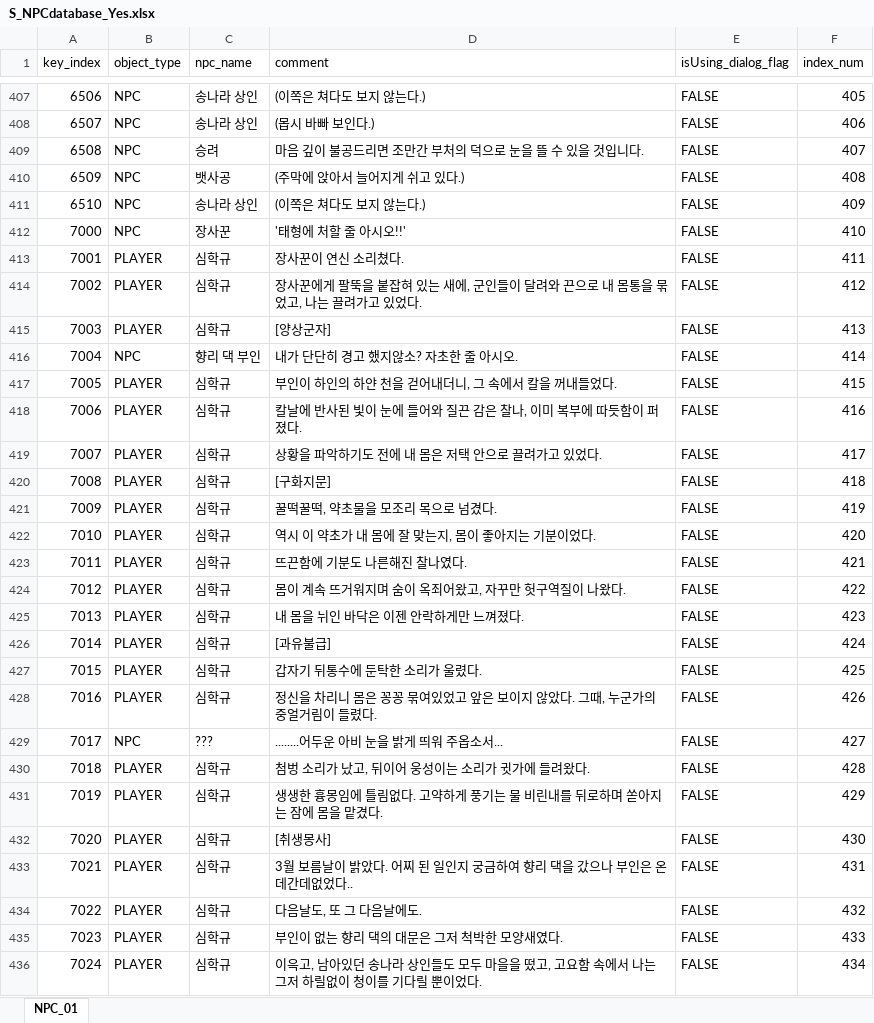
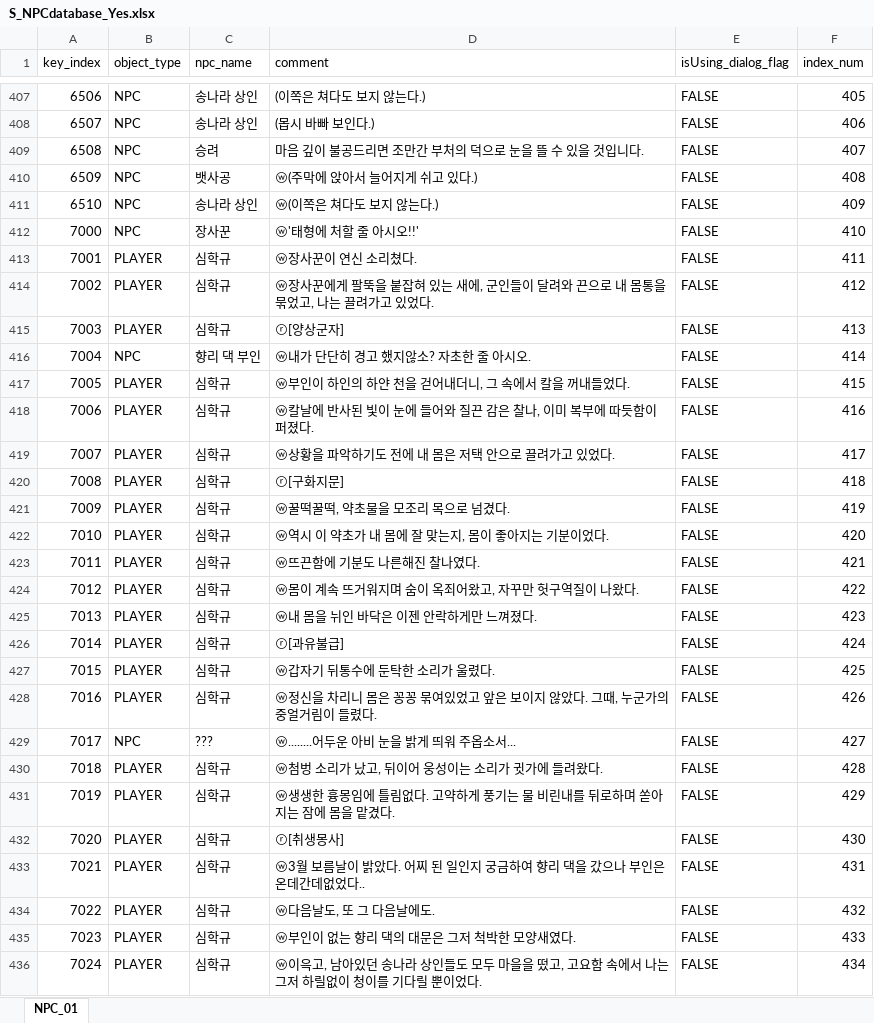
Before and after one commit to oeto2/RealRealShimeCheong, an Excel workbook: Assets/Database/S_NPCdatabase_Yes.xlsx, sheet NPC_01, drawn as a sheet; only a part is shown, gaps mark what is left out; values as stored, in another font and other column widths than the file's, no cell formats; the diff covers the shown part only; the diff names each change by its address in the sheet, - before the commit and + after, or states it on an @@ line.

```diff
--- a/Assets/Database/S_NPCdatabase_Yes.xlsx (sheet NPC_01)
+++ b/Assets/Database/S_NPCdatabase_Yes.xlsx (sheet NPC_01)
-D410 (comment): (주막에 앉아서 늘어지게 쉬고 있다.)
+D410 (comment): ⓦ(주막에 앉아서 늘어지게 쉬고 있다.)
-D411 (comment): (이쪽은 쳐다도 보지 않는다.)
+D411 (comment): ⓦ(이쪽은 쳐다도 보지 않는다.)
-D412 (comment): '태형에 처할 줄 아시오!!'
+D412 (comment): ⓦ'태형에 처할 줄 아시오!!'
-D413 (comment): 장사꾼이 연신 소리쳤다.
+D413 (comment): ⓦ장사꾼이 연신 소리쳤다.
-D414 (comment): 장사꾼에…
+D414 (comment): ⓦ장사꾼에…
-D415 (comment): [양상군자]
+D415 (comment): ⓡ[양상군자]
-D416 (comment): 내가 단단히 경고 했지않소? 자초한 줄 아시오.
+D416 (comment): ⓦ내가 단단히 경고 했지않소? 자초한 줄 아시오.
-D417 (comment): 부인이 하인의 하얀 천을 걷어내더니, 그 속에서 칼을 꺼내들었다.
+D417 (comment): ⓦ부인이 하인의 하얀 천을 걷어내더니, 그 속에서 칼을 꺼내들었다.
-D418 (comment): 칼날에 반사된 빛이 눈에 들어와 질끈 감은 찰나, 이미 복부에 따듯함이 퍼졌다.
+D418 (comment): ⓦ칼날에 반사된 빛이 눈에 들어와 질끈 감은 찰나, 이미 복부에 따듯함이 퍼졌다.
-D419 (comment): 상황을 파악하기도 전에 내 몸은 저택 안으로 끌려가고 있었다.
+D419 (comment): ⓦ상황을 파악하기도 전에 내 몸은 저택 안으로 끌려가고 있었다.
-D420 (comment): [구화지문]
+D420 (comment): ⓡ[구화지문]
-D421 (comment): 꿀떡꿀떡, 약초물을 모조리 목으로 넘겼다.
+D421 (comment): ⓦ꿀떡꿀떡, 약초물을 모조리 목으로 넘겼다.
-D422 (comment): 역시 이 약초가 내 몸에 잘 맞는지, 몸이 좋아지는 기분이었다.
+D422 (comment): ⓦ역시 이 약초가 내 몸에 잘 맞는지, 몸이 좋아지는 기분이었다.
-D423 (comment): 뜨끈함에 기분도 나른해진 찰나였다.
+D423 (comment): ⓦ뜨끈함에 기분도 나른해진 찰나였다.
-D424 (comment): 몸이 계속 뜨거워지며 숨이 옥죄어왔고, 자꾸만 헛구역질이 나왔다.
+D424 (comment): ⓦ몸이 계속 뜨거워지며 숨이 옥죄어왔고, 자꾸만 헛구역질이 나왔다.
-D425 (comment): 내 몸을 뉘인 바닥은 이젠 안락하게만 느껴졌다.
+D425 (comment): ⓦ내 몸을 뉘인 바닥은 이젠 안락하게만 느껴졌다.
-D426 (comment): [과유불급]
+D426 (comment): ⓡ[과유불급]
-D427 (comment): 갑자기 뒤통수에 둔탁한 소리가 울렸다.
+D427 (comment): ⓦ갑자기 뒤통수에 둔탁한 소리가 울렸다.
-D428 (comment): 정신을…
+D428 (comment): ⓦ정신을…
-D429 (comment): ........어두운 아비 눈을 밝게 띄워 주옵소서...
+D429 (comment): ⓦ........어두운 아비 눈을 밝게 띄워 주옵소서...
-D430 (comment): 첨벙 소리가 났고, 뒤이어 웅성이는 소리가 귓가에 들려왔다.
+D430 (comment): ⓦ첨벙 소리가 났고, 뒤이어 웅성이는 소리가 귓가에 들려왔다.
-D431 (comment): 생생한…
+D431 (comment): ⓦ생생한…
-D432 (comment): [취생몽사]
+D432 (comment): ⓡ[취생몽사]
-D433 (comment): 3월 보름…
+D433 (comment): ⓦ3월 보름…
-D434 (comment): 다음날도, 또 그 다음날에도.
+D434 (comment): ⓦ다음날도, 또 그 다음날에도.
-D435 (comment): 부인이 없는 향리 댁의 대문은 그저 척박한 모양새였다.
+D435 (comment): ⓦ부인이 없는 향리 댁의 대문은 그저 척박한 모양새였다.
-D436 (comment): 이윽고,…
+D436 (comment): ⓦ이윽고,…
```
Also changed, not shown: 18 added rows and 756 edited cells elsewhere in this sheet, cell formats, 3 other files.
